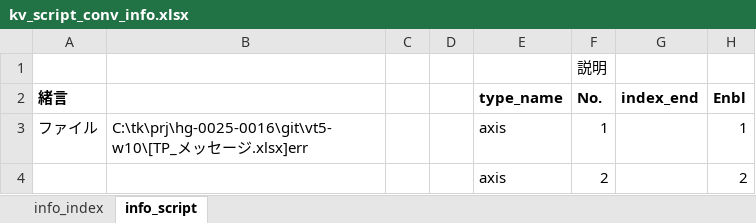
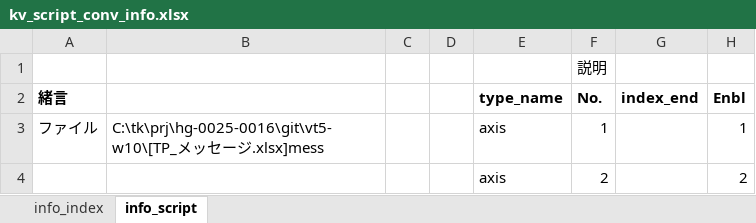
Before and after one commit to t-kumagai-130/hg-0025-0016_kv-x520, an Excel workbook: doc/kv_script_conv_info.xlsx, sheet info_script, drawn as a sheet; only a part is shown; values as stored, in another font and other column widths than the file's, no borders; conditional formats not drawn; the diff covers the shown part only; the diff names each change by its address in the sheet, - before the commit and + after, or states it on an @@ line.

```diff
--- a/doc/kv_script_conv_info.xlsx (sheet info_script)
+++ b/doc/kv_script_conv_info.xlsx (sheet info_script)
-B3: …ージ.xlsx]err
+B3: …ージ.xlsx]mess
```
Also changed, not shown: 3 edited cells elsewhere in this sheet, 13 other files.
